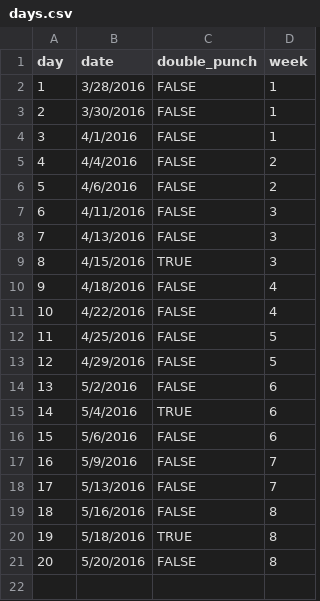
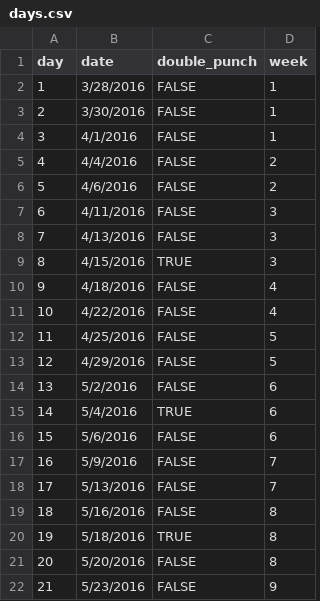
Before and after one commit to jarad/mileage_club, a CSV file: data/days.csv, drawn as a sheet.

Commit message:
Entered Week 9

```diff
--- a/data/days.csv
+++ b/data/days.csv
@@ -21 +21,2 @@ day,date,double_punch,week
 20,5/20/2016,FALSE,8
+21,5/23/2016, FALSE,9
```
Also changed, not shown: 1 other file.
